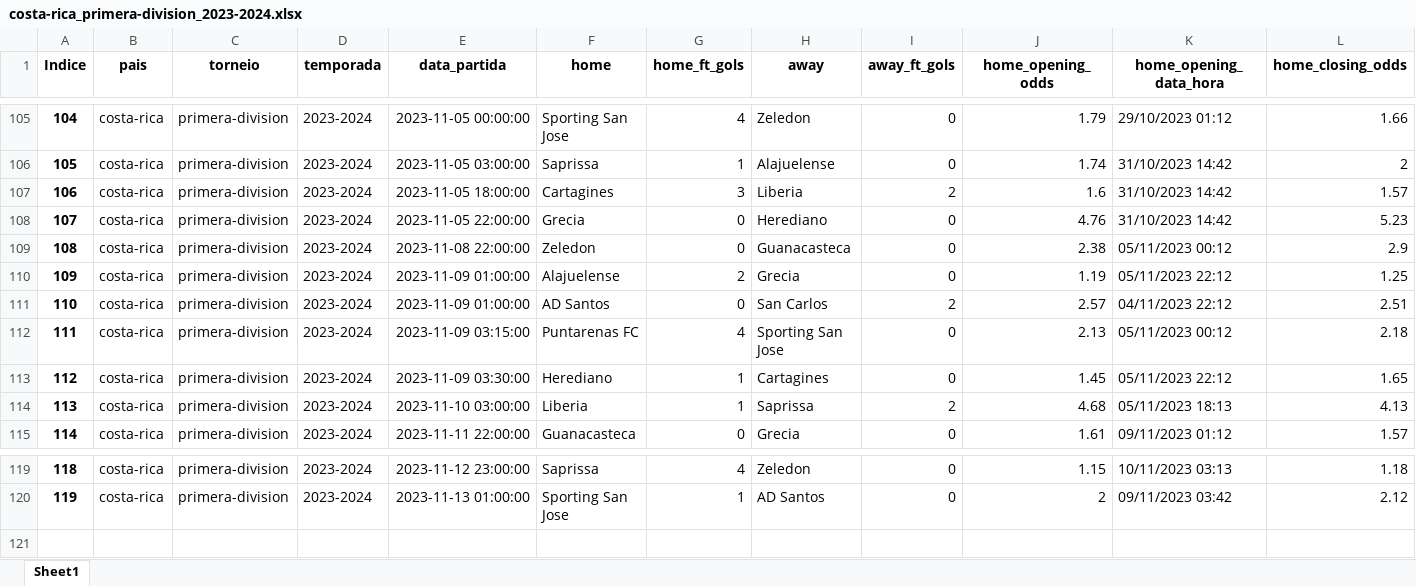
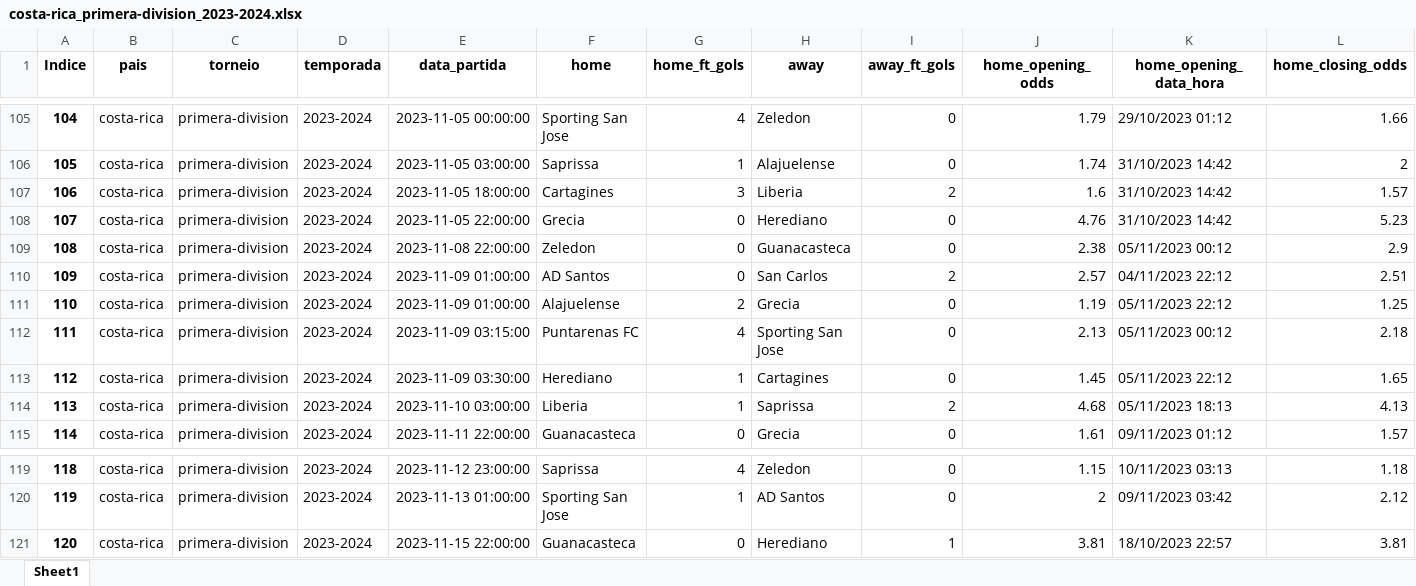
Before and after one commit to tarciziojrdf/poco, an Excel workbook: 2023/costa-rica_primera-division_2023-2024.xlsx, sheet Sheet1, drawn as a sheet; only a part is shown, gaps mark what is left out; values as stored, in another font and other column widths than the file's, no borders; addresses are those after the commit; rows hold the shown columns only; the diff names each change by its address in the sheet, - before the commit and + after, or states it on an @@ line.

```diff
--- a/2023/costa-rica_primera-division_2023-2024.xlsx (sheet Sheet1)
+++ b/2023/costa-rica_primera-division_2023-2024.xlsx (sheet Sheet1)
@@ row 111 moved to row 110: 109 @@
@@ column A (Indice) renumbered in row 111 @@
+row 121: 120 | costa-rica | primera-division | 2023-2024 | 2023-11-15 22:00:00 | Guanacasteca | 0 | Herediano | 1 | 3.81 | 18/10/2023 22:57 | 3.81
```
Also changed, not shown: 2023/italy_serie-c-group-b_2023-2024.xlsx.
